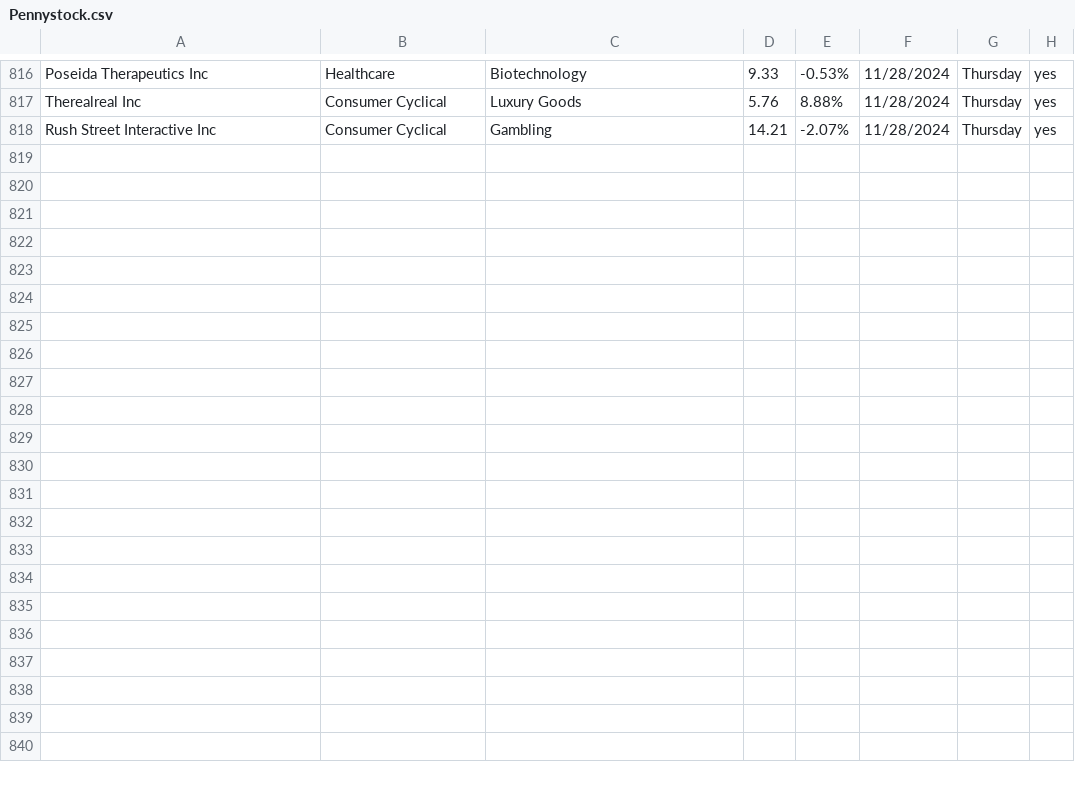
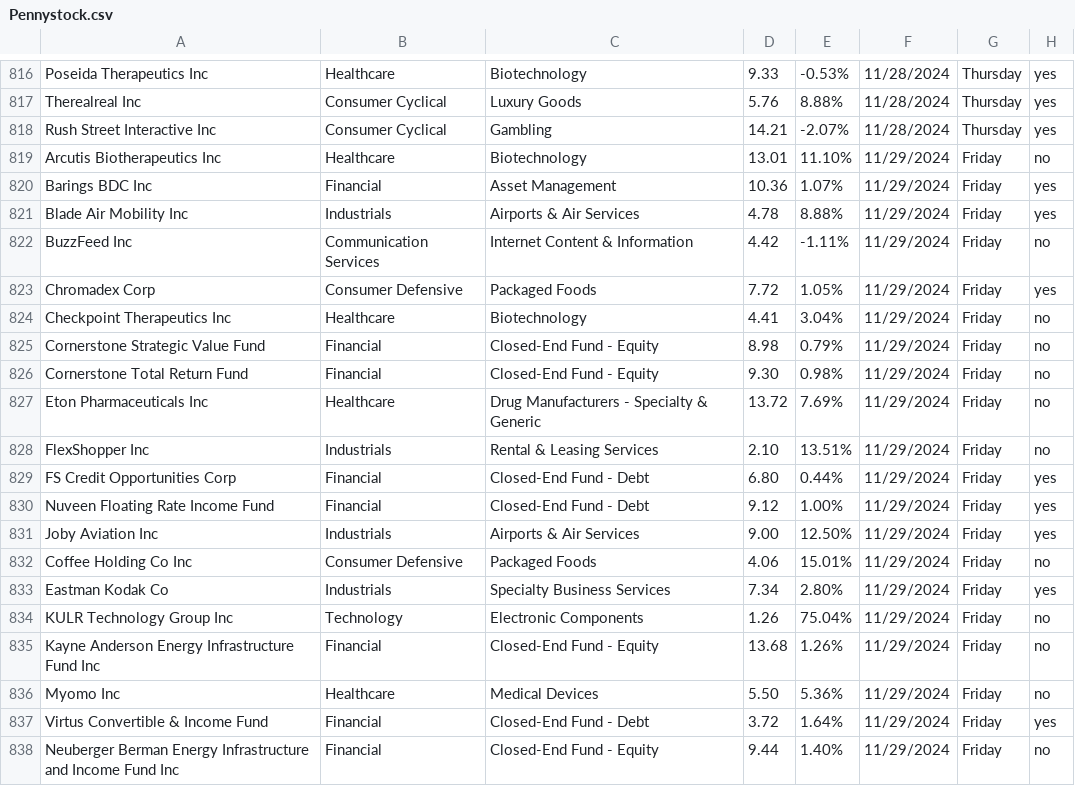
Before and after one commit to Ic3dThi/RecordPennyStocks, a CSV file: Pennystock.csv, drawn as a sheet; only a part is shown, gaps mark what is left out; the diff names each change by its address in the sheet, - before the commit and + after, or states it on an @@ line.

```diff
--- a/Pennystock.csv
+++ b/Pennystock.csv
+row 819: Arcutis Biotherapeutics Inc | Healthcare | Biotechnology | 13.01 | 11.10% | 11/29/2024 | Friday | no
+row 820: Barings BDC Inc | Financial | Asset Management | 10.36 | 1.07% | 11/29/2024 | Friday | yes
+row 821: Blade Air Mobility Inc | Industrials | Airports & Air Services | 4.78 | 8.88% | 11/29/2024 | Friday | yes
+row 822: BuzzFeed Inc | Communication Services | Internet Content & Information | 4.42 | -1.11% | 11/29/2024 | Friday | no
+row 823: Chromadex Corp | Consumer Defensive | Packaged Foods | 7.72 | 1.05% | 11/29/2024 | Friday | yes
+row 824: Checkpoint Therapeutics Inc | Healthcare | Biotechnology | 4.41 | 3.04% | 11/29/2024 | Friday | no
+row 825: Cornerstone Strategic Value Fund | Financial | Closed-End Fund - Equity | 8.98 | 0.79% | 11/29/2024 | Friday | no
+row 826: Cornerstone Total Return Fund | Financial | Closed-End Fund - Equity | 9.30 | 0.98% | 11/29/2024 | Friday | no
+row 827: Eton Pharmaceuticals Inc | Healthcare | Drug Manufacturers - Specialty & Generic | 13.72 | 7.69% | 11/29/2024 | Friday | no
+row 828: FlexShopper Inc | Industrials | Rental & Leasing Services | 2.10 | 13.51% | 11/29/2024 | Friday | no
+row 829: FS Credit Opportunities Corp | Financial | Closed-End Fund - Debt | 6.80 | 0.44% | 11/29/2024 | Friday | yes
+row 830: Nuveen Floating Rate Income Fund | Financial | Closed-End Fund - Debt | 9.12 | 1.00% | 11/29/2024 | Friday | yes
+row 831: Joby Aviation Inc | Industrials | Airports & Air Services | 9.00 | 12.50% | 11/29/2024 | Friday | yes
+row 832: Coffee Holding Co Inc | Consumer Defensive | Packaged Foods | 4.06 | 15.01% | 11/29/2024 | Friday | no
+row 833: Eastman Kodak Co | Industrials | Specialty Business Services | 7.34 | 2.80% | 11/29/2024 | Friday | yes
+row 834: KULR Technology Group Inc | Technology | Electronic Components | 1.26 | 75.04% | 11/29/2024 | Friday | no
+row 835: Kayne Anderson Energy Infrastructure Fund Inc | Financial | Closed-End Fund - Equity | 13.68 | 1.26% | 11/29/2024 | Friday | no
+row 836: Myomo Inc | Healthcare | Medical Devices | 5.50 | 5.36% | 11/29/2024 | Friday | no
+row 837: Virtus Convertible & Income Fund | Financial | Closed-End Fund - Debt | 3.72 | 1.64% | 11/29/2024 | Friday | yes
+row 838: Neuberger Berman Energy Infrastructure and Income Fund Inc | Financial | Closed-End Fund - Equity | 9.44 | 1.40% | 11/29/2024 | Friday | no
```
